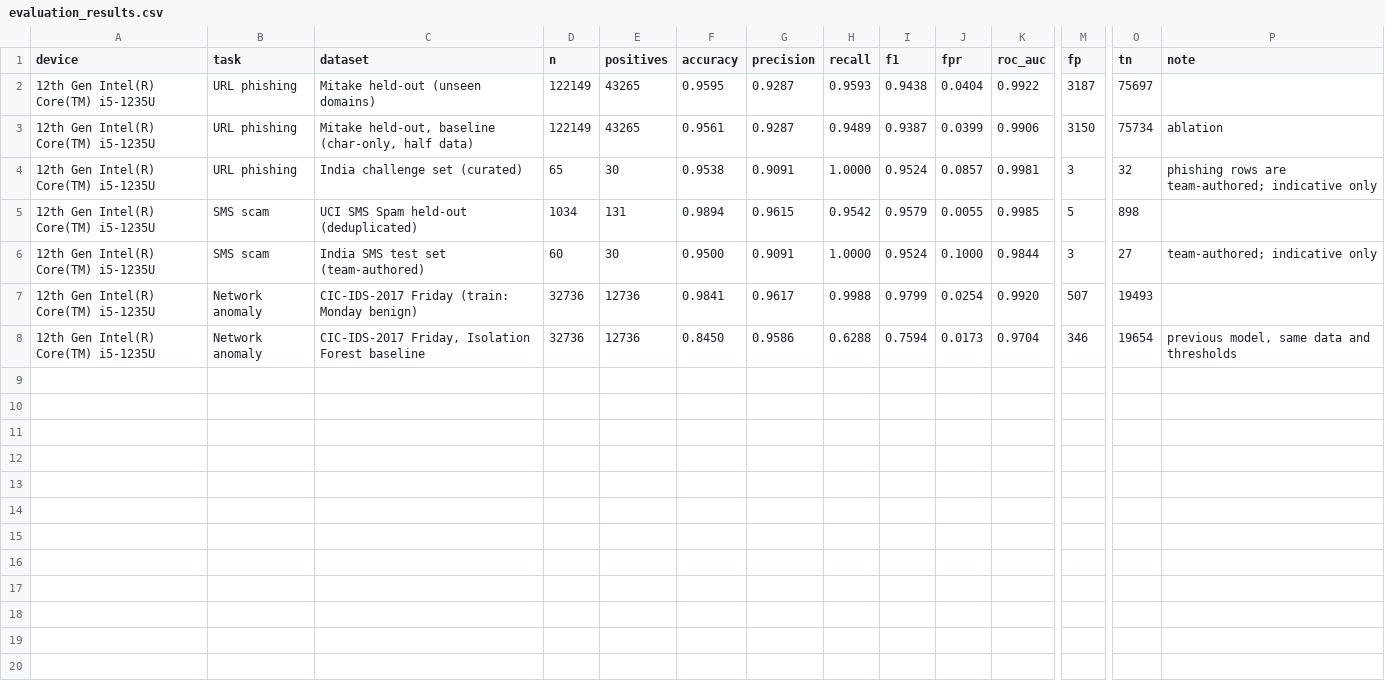
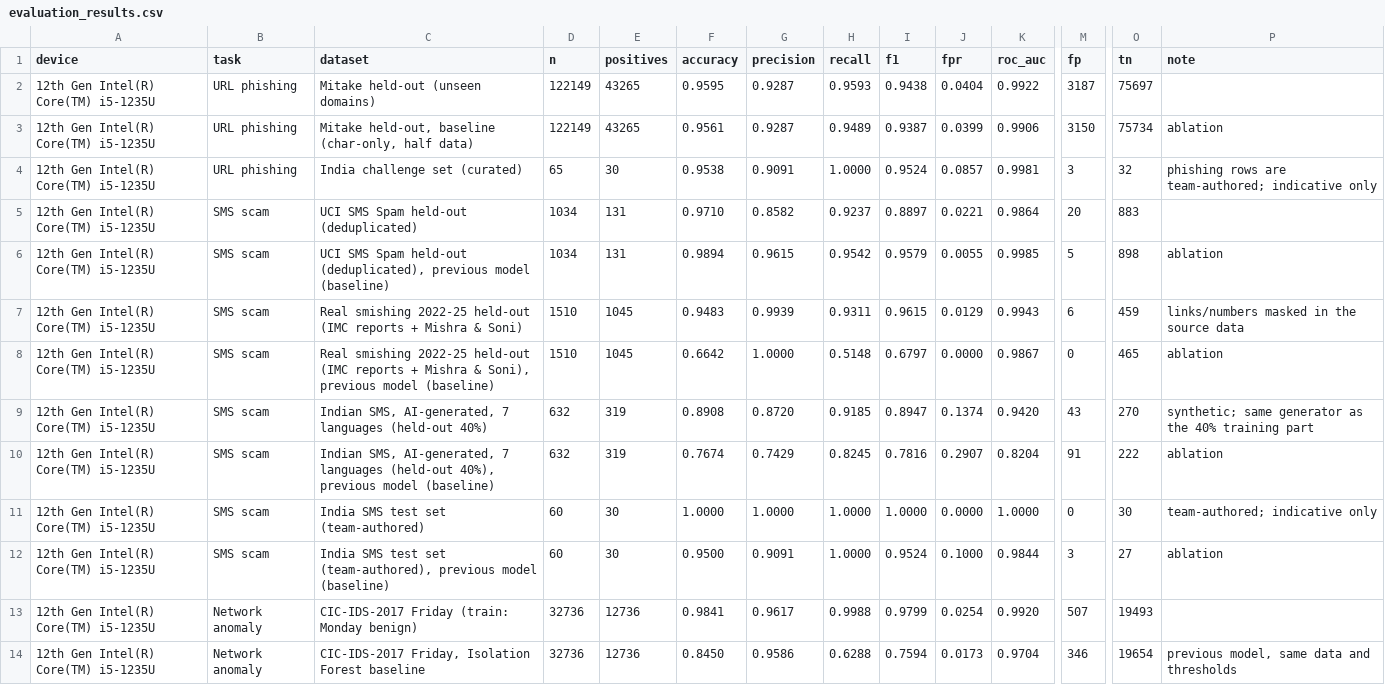
Before and after one commit to harmank18/shieldedge, a CSV file: results/evaluation_results.csv, drawn as a sheet; only a part is shown, gaps mark what is left out; addresses are those after the commit; rows hold the shown columns only; the diff names each change by its address in the sheet, - before the commit and + after, or states it on an @@ line.

Commit message:
Evaluate SMS on real smishing and Indian test sets against the previous model

```diff
--- a/results/evaluation_results.csv
+++ b/results/evaluation_results.csv
+row 5: 12th Gen Intel(R) Core(TM) i5-1235U | SMS scam | UCI SMS Spam held-out (deduplicated) | 1034 | 131 | 0.9710 | 0.8582 | 0.9237 | 0.8897 | 0.0221 | 0.9864 | 20 | 883
-C6 (dataset): …Spam held-out (deduplicated)
+C6 (dataset): …Spam held-out (deduplicated), previous model (baseline)
-P6 (note): (empty)
+P6 (note): ablation
+row 7: 12th Gen Intel(R) Core(TM) i5-1235U | SMS scam | Real smishing 2022-25 held-out (IMC reports + Mishra & Soni) | 1510 | 1045 | 0.9483 | 0.9939 | 0.9311 | 0.9615 | 0.0129 | 0.9943 | 6 | 459 | links/numbers masked in the source data
+row 8: 12th Gen Intel(R) Core(TM) i5-1235U | SMS scam | Real smishing 2022-25 held-out (IMC reports + Mishra & Soni), previous model (baseline) | 1510 | 1045 | 0.6642 | 1.0000 | 0.5148 | 0.6797 | 0.0000 | 0.9867 | 0 | 465 | ablation
+row 9: 12th Gen Intel(R) Core(TM) i5-1235U | SMS scam | Indian SMS, AI-generated, 7 languages (held-out 40%) | 632 | 319 | 0.8908 | 0.8720 | 0.9185 | 0.8947 | 0.1374 | 0.9420 | 43 | 270 | synthetic; same generator as the 40% training part
+row 10: 12th Gen Intel(R) Core(TM) i5-1235U | SMS scam | Indian SMS, AI-generated, 7 languages (held-out 40%), previous model (baseline) | 632 | 319 | 0.7674 | 0.7429 | 0.8245 | 0.7816 | 0.2907 | 0.8204 | 91 | 222 | ablation
-F11 (accuracy): 0.9500
+F11 (accuracy): 1.0000
-G11 (precision): 0.9091
+G11 (precision): 1.0000
-I11 (f1): 0.9524
+I11 (f1): 1.0000
-J11 (fpr): 0.1000
+J11 (fpr): 0.0000
-K11 (roc_auc): 0.9844
+K11 (roc_auc): 1.0000
-M11 (fp): 3
+M11 (fp): 0
-O11 (tn): 27
+O11 (tn): 30
+row 12: 12th Gen Intel(R) Core(TM) i5-1235U | SMS scam | India SMS test set (team-authored), previous model (baseline) | 60 | 30 | 0.9500 | 0.9091 | 1.0000 | 0.9524 | 0.1000 | 0.9844 | 3 | 27 | ablation
```
Also changed, not shown: 2 other files.
